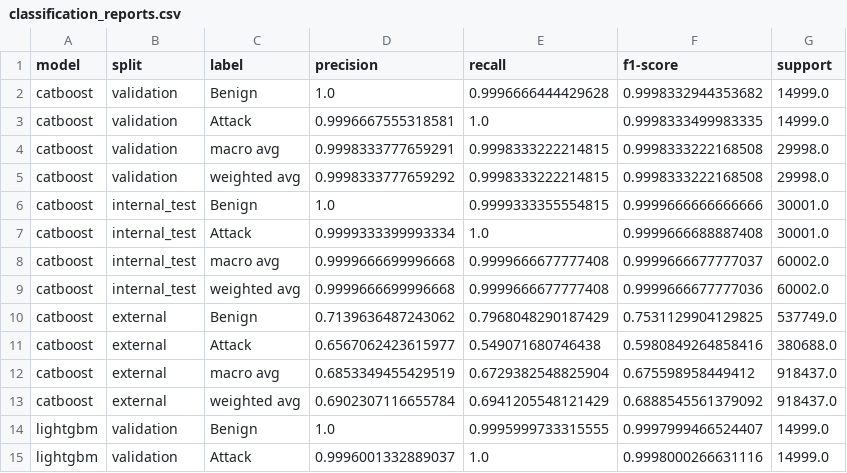
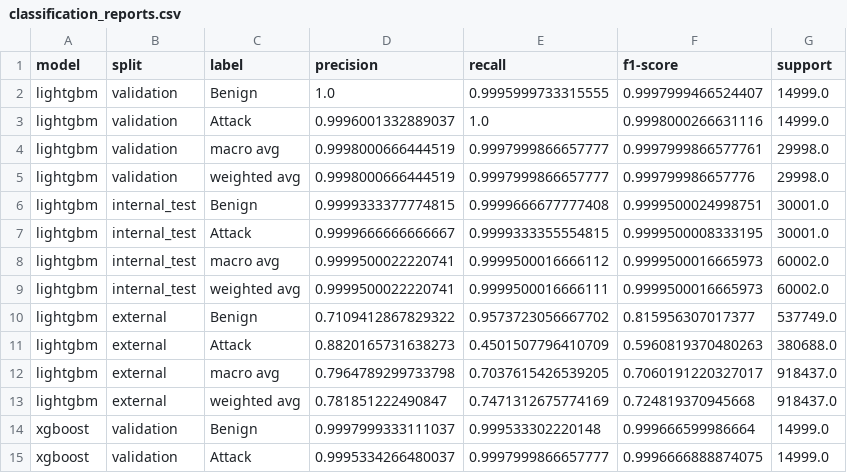
Before and after one commit to ashokpsgitech/HTTP-Flood-Attack-Detection--ML-Model, a CSV file: results/classification_reports.csv, drawn as a sheet; only a part is shown; the shorter side is filled out with more unchanged rows; the diff covers the shown part only.

Commit message:
Remove CatBoost from model pipeline and update results summary

```diff
--- a/results/classification_reports.csv
+++ b/results/classification_reports.csv
@@ -1,14 +1,2 @@
 model,split,label,precision,recall,f1-score,support
-catboost,validation,Benign,1.0,0.9996666444429628,0.9998332944353682,14999.0
-catboost,validation,Attack,0.9996667555318581,1.0,0.9998333499983335,14999.0
-catboost,validation,macro avg,0.9998333777659291,0.9998333222214815,0.9998333222168508,29998.0
-catboost,validation,weighted avg,0.9998333777659292,0.9998333222214815,0.9998333222168508,29998.0
-catboost,internal_test,Benign,1.0,0.9999333355554815,0.9999666666666666,30001.0
-catboost,internal_test,Attack,0.9999333399993334,1.0,0.9999666688887408,30001.0
-catboost,internal_test,macro avg,0.9999666699996668,0.9999666677777408,0.9999666677777037,60002.0
-catboost,internal_test,weighted avg,0.9999666699996668,0.9999666677777408,0.9999666677777036,60002.0
-catboost,external,Benign,0.7139636487243062,0.7968048290187429,0.7531129904129825,537749.0
-catboost,external,Attack,0.6567062423615977,0.549071680746438,0.5980849264858416,380688.0
-catboost,external,macro avg,0.6853349455429519,0.6729382548825904,0.675598958449412,918437.0
-catboost,external,weighted avg,0.6902307116655784,0.6941205548121429,0.6888545561379092,918437.0
 lightgbm,validation,Benign,1.0,0.9995999733315555,0.9997999466524407,14999.0
```
Also changed, not shown: 35 edited cells elsewhere in this file, results/metrics_summary.csv, results/per_class_tp_tn_fp_fn.csv, 5 other files.
